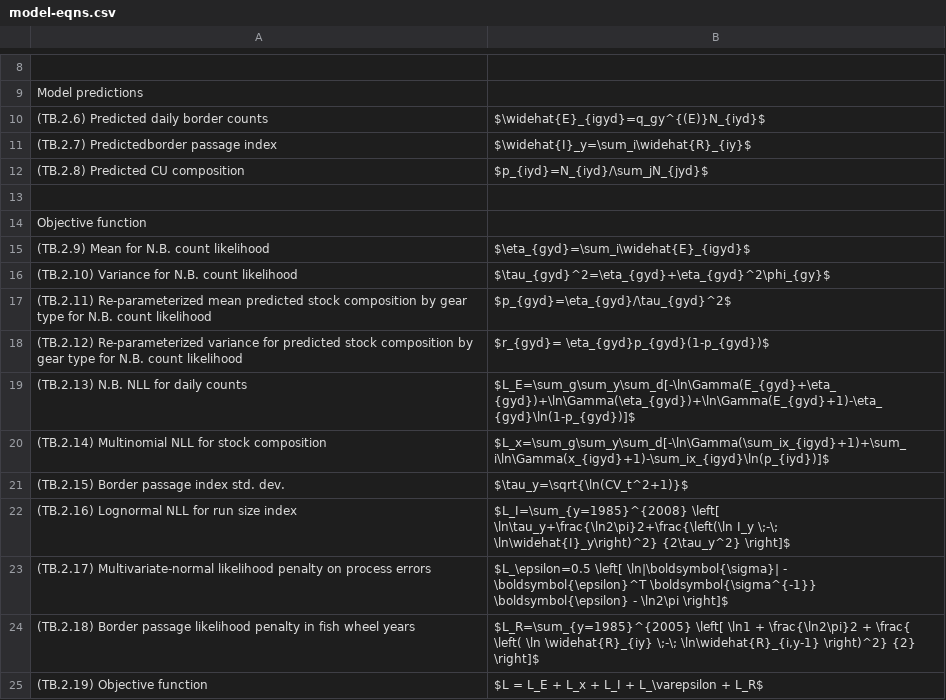
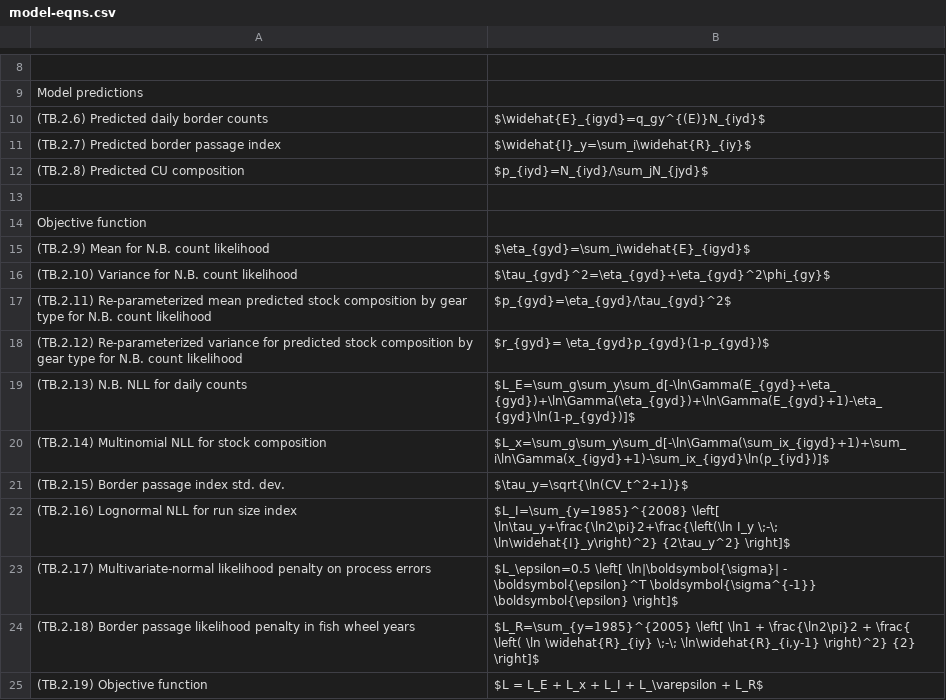
Before and after one commit to Pacific-salmon-assess/yukon-CK-ResDoc, a CSV file: csasdown/data/model-eqns.csv, drawn as a sheet; only a part is shown, gaps mark what is left out.

```diff
--- a/csasdown/data/model-eqns.csv
+++ b/csasdown/data/model-eqns.csv
@@ -10,3 +10,3 @@ Model predictions,
 (TB.2.6) Predicted daily border counts,$\widehat{E}_{igyd}=q_gy^{(E)}N_{iyd}$
-(TB.2.7) Predictedborder passage index,$\widehat{I}_y=\sum_i\widehat{R}_{iy}$
+(TB.2.7) Predicted border passage index,$\widehat{I}_y=\sum_i\widehat{R}_{iy}$
 (TB.2.8) Predicted CU composition,$p_{iyd}=N_{iyd}/\sum_jN_{jyd}$
@@ -22,3 +22,3 @@ Objective function,
 (TB.2.16) Lognormal NLL for run size index,$L_I=\sum_{y=1985}^{2008} \left[ \ln\tau_y+\frac{\ln2\pi}2+\frac{\left(\ln I_y  \;-\; \ln\widehat{I}_y\right)^2} {2\tau_y^2} \right]$
-(TB.2.17) Multivariate-normal likelihood penalty on process errors,$L_\epsilon=0.5 \left[ \ln|\boldsymbol{\sigma}| - \boldsymbol{\epsilon}^T \boldsymbol{\sigma^{-1}} \boldsymbol{\epsilon} - \ln2\pi \right]$
+(TB.2.17) Multivariate-normal likelihood penalty on process errors,$L_\epsilon=0.5 \left[ \ln|\boldsymbol{\sigma}| - \boldsymbol{\epsilon}^T \boldsymbol{\sigma^{-1}} \boldsymbol{\epsilon} \right]$
 (TB.2.18) Border passage likelihood penalty in fish wheel years,"$L_R=\sum_{y=1985}^{2005} \left[ \ln1 + \frac{\ln2\pi}2 + \frac{ \left( \ln \widehat{R}_{iy} \;-\; \ln\widehat{R}_{i,y-1} \right)^2} {2} \right]$"
```
Also changed, not shown: 4 other files.
